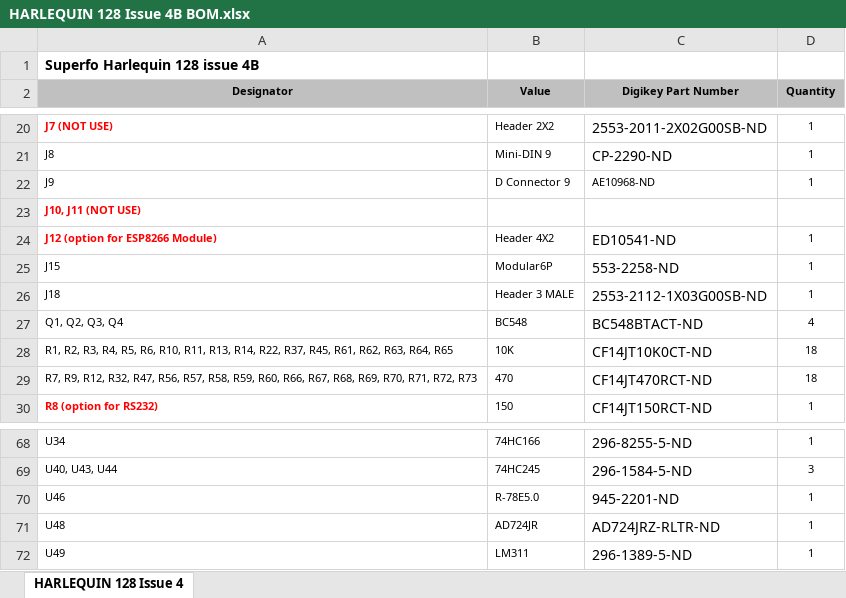
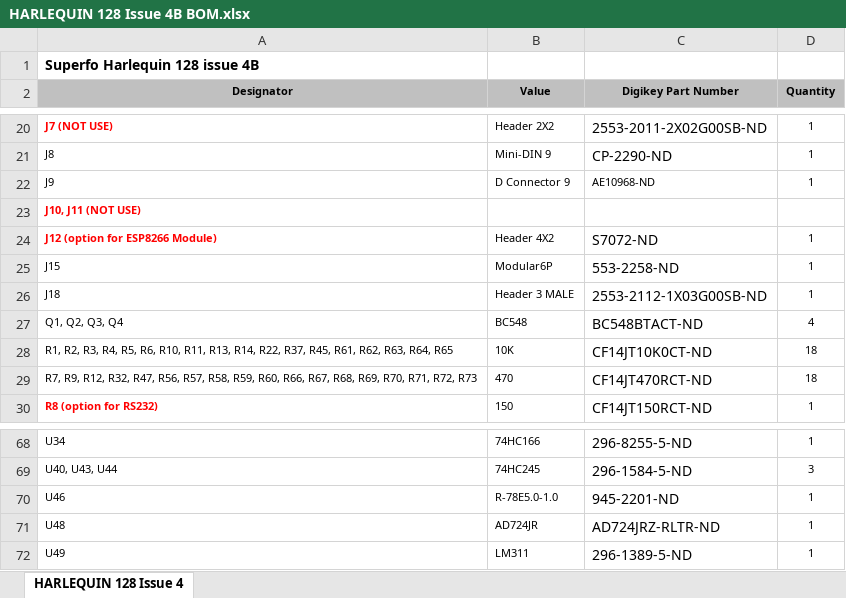
Before and after one commit to DonSuperfo/Superfo-Harlequin-128, an Excel workbook: Issue 4B/HARLEQUIN 128 Issue 4B BOM.xlsx, sheet HARLEQUIN 128 Issue 4, drawn as a sheet; only a part is shown, gaps mark what is left out; values as stored, in another font and other column widths than the file's, no borders; the diff names each change by its address in the sheet, - before the commit and + after, or states it on an @@ line.

```diff
--- a/Issue 4B/HARLEQUIN 128 Issue 4B BOM.xlsx (sheet HARLEQUIN 128 Issue 4)
+++ b/Issue 4B/HARLEQUIN 128 Issue 4B BOM.xlsx (sheet HARLEQUIN 128 Issue 4)
-C24 (Digikey Part Number): ED10541-ND
+C24 (Digikey Part Number): S7072-ND
-B70 (Value): R-78E5.0
+B70 (Value): R-78E5.0-1.0
```
Also changed, not shown: 2 other files.
